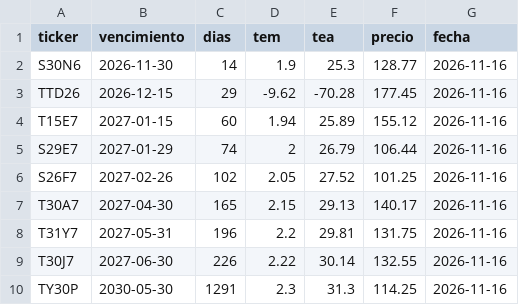
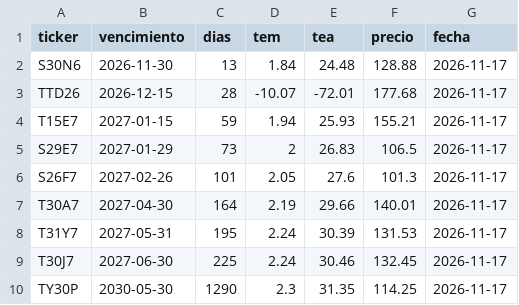
Before and after one commit to ezecaraba3-oss/Tablero-Macro-v2, a CSV file: pipeline/fuentes/curva_pesos.csv, drawn as a sheet.

```diff
--- a/pipeline/fuentes/curva_pesos.csv
+++ b/pipeline/fuentes/curva_pesos.csv
@@ -1,10 +1,10 @@
 ticker,vencimiento,dias,tem,tea,precio,fecha
-S30N6,2026-11-30,14,1.9,25.3,128.77,2026-11-16
-TTD26,2026-12-15,29,-9.62,-70.28,177.45,2026-11-16
-T15E7,2027-01-15,60,1.94,25.89,155.12,2026-11-16
-S29E7,2027-01-29,74,2,26.79,106.44,2026-11-16
-S26F7,2027-02-26,102,2.05,27.52,101.25,2026-11-16
-T30A7,2027-04-30,165,2.15,29.13,140.17,2026-11-16
-T31Y7,2027-05-31,196,2.2,29.81,131.75,2026-11-16
-T30J7,2027-06-30,226,2.22,30.14,132.55,2026-11-16
-TY30P,2030-05-30,1291,2.3,31.3,114.25,2026-11-16
+S30N6,2026-11-30,13,1.84,24.48,128.88,2026-11-17
+TTD26,2026-12-15,28,-10.07,-72.01,177.68,2026-11-17
+T15E7,2027-01-15,59,1.94,25.93,155.21,2026-11-17
+S29E7,2027-01-29,73,2,26.83,106.5,2026-11-17
+S26F7,2027-02-26,101,2.05,27.6,101.3,2026-11-17
+T30A7,2027-04-30,164,2.19,29.66,140.01,2026-11-17
+T31Y7,2027-05-31,195,2.24,30.39,131.53,2026-11-17
+T30J7,2027-06-30,225,2.24,30.46,132.45,2026-11-17
+TY30P,2030-05-30,1290,2.3,31.35,114.25,2026-11-17
```
Also changed, not shown: 3 other files.
